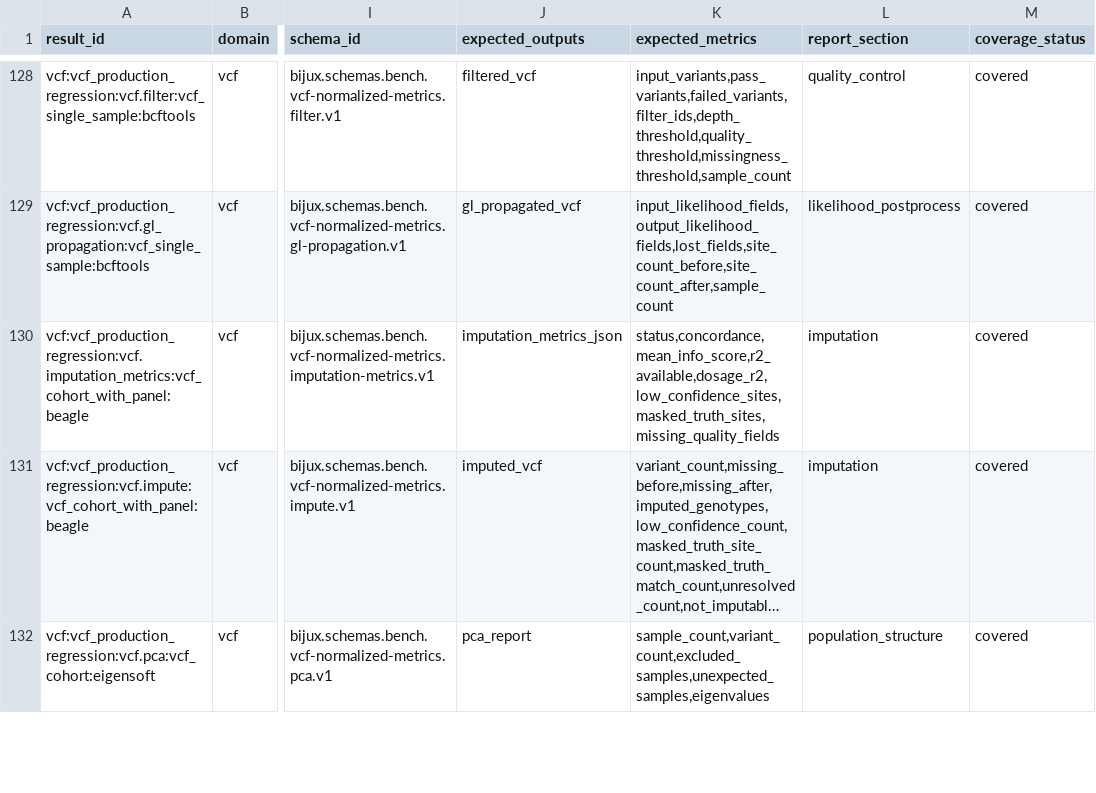
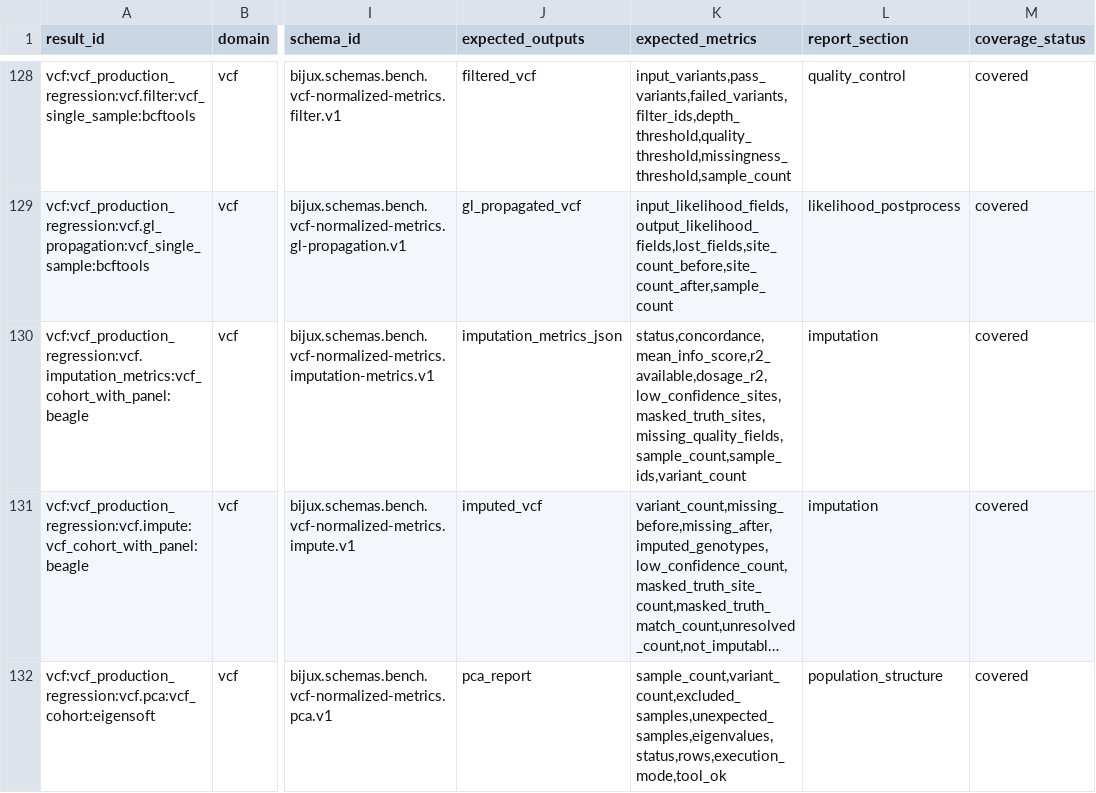
Before and after one commit to bijux/bijux-genomics, a TSV file: benchmarks/readiness/all-domains/expected-result-coverage.tsv, drawn as a sheet; only a part is shown, gaps mark what is left out; long unchanged cells end in …; the diff covers the shown part only; the diff names each change by its address in the sheet, - before the commit and + after, or states it on an @@ line.

Commit message:
fix(vcf-readiness): align normalized metric contracts

```diff
--- a/benchmarks/readiness/all-domains/expected-result-coverage.tsv
+++ b/benchmarks/readiness/all-domains/expected-result-coverage.tsv
-K130 (expected_metrics): status,concordance,mean_info_score,r2_available,dosage_r2,low_confidence_sites,masked_truth_sites,missing_quality_fields
+K130 (expected_metrics): status,concordance,mean_info_score,r2_available,dosage_r2,low_confidence_sites,masked_truth_sites,missing_quality_fields,sample_count,sample_ids,variant_count
-K132 (expected_metrics): sample_count,variant_count,excluded_samples,unexpected_samples,eigenvalues
+K132 (expected_metrics): sample_count,variant_count,excluded_samples,unexpected_samples,eigenvalues,status,rows,execution_mode,tool_ok
```
Also changed, not shown: 3 edited cells elsewhere in this file, benchmarks/readiness/expected-benchmark-results-all-domains.tsv, benchmarks/readiness/vcf-expected-benchmark-results.tsv, 26 other files.
